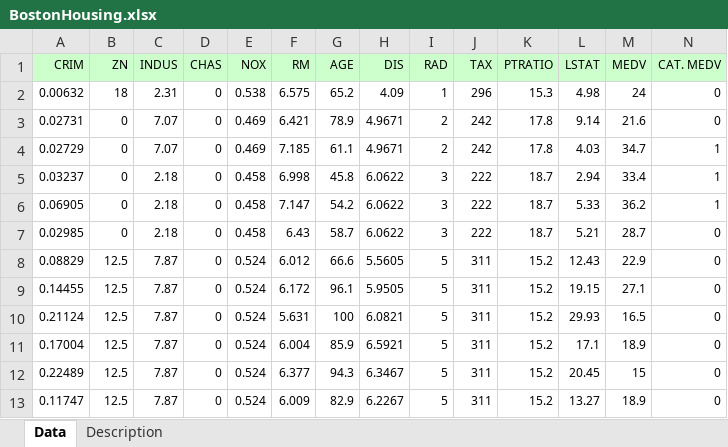
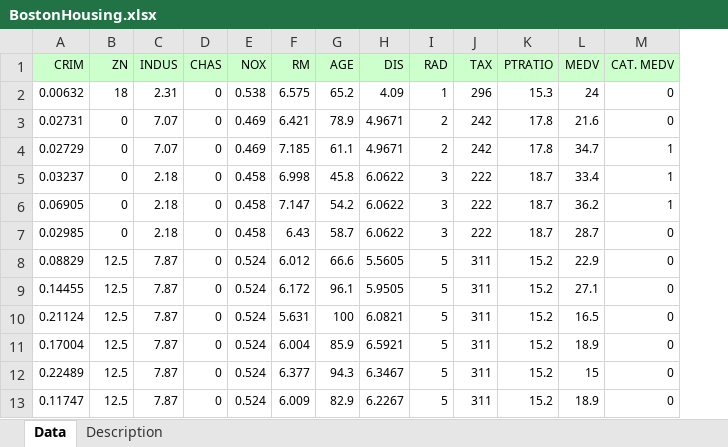
Before and after one commit to eitellauria/datafiles, an Excel workbook: BostonHousing.xlsx, sheet Data, drawn as a sheet; only a part is shown; values as stored, in another font and other column widths than the file's, no borders; the diff names each change by its address in the sheet, - before the commit and + after, or states it on an @@ line.

```diff
--- a/BostonHousing.xlsx (sheet Data)
+++ b/BostonHousing.xlsx (sheet Data)
-column L (LSTAT), rows 2-13: 4.98 | 9.14 | 4.03 | 2.94 | 5.33 | 5.21 | 12.43 | 19.15 | 29.93 | 17.1 | 20.45 | 13.27
```
Also changed, not shown: sheet Description, 1 other file.
